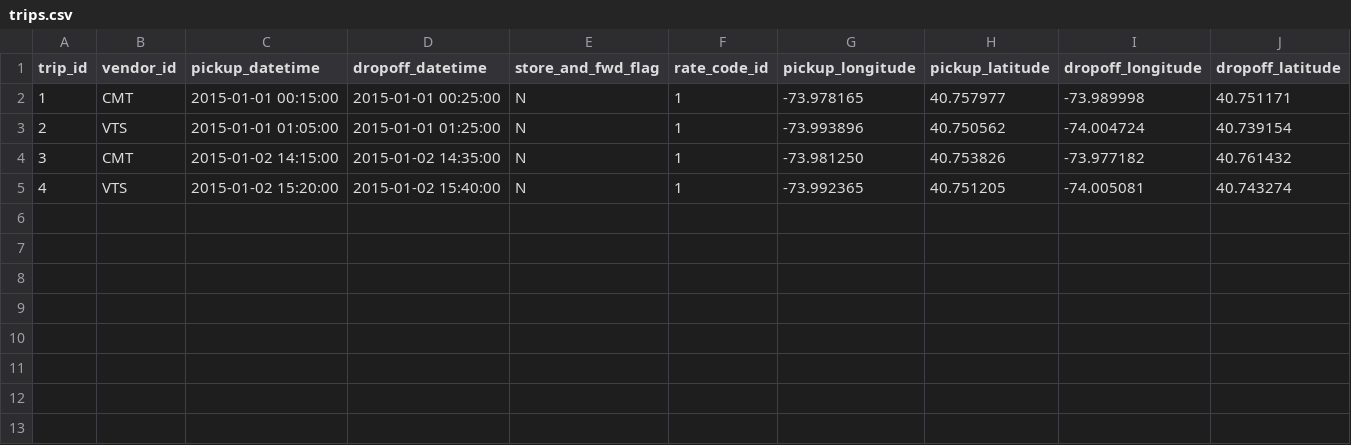
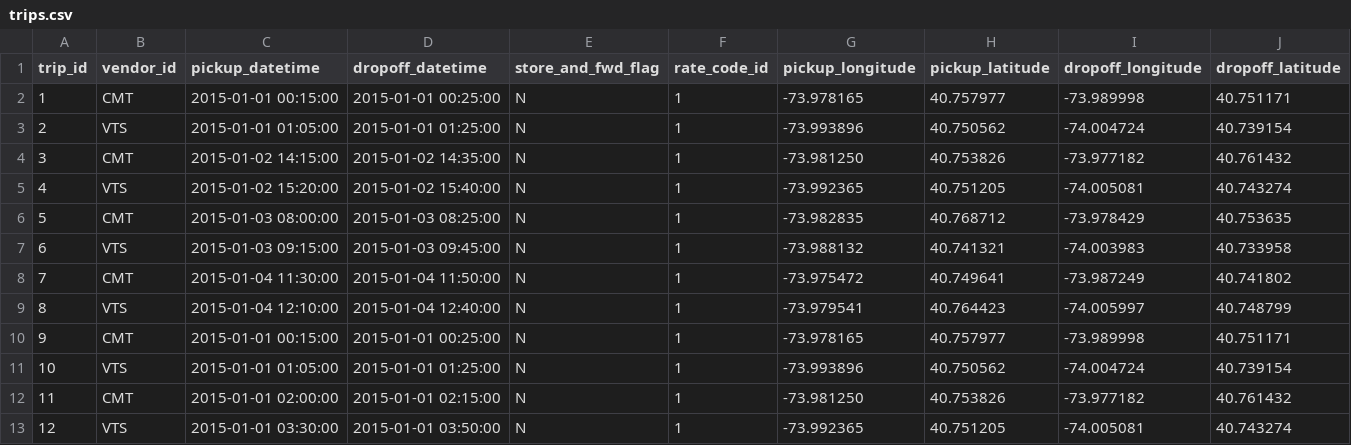
Before and after one commit to polinahell/mercuryo-test, a CSV file: data/trips.csv, drawn as a sheet; only a part is shown; rows hold the shown columns only; the diff names each change by its address in the sheet, - before the commit and + after, or states it on an @@ line.

```diff
--- a/data/trips.csv
+++ b/data/trips.csv
+row 6: 5 | CMT | 2015-01-03 08:00:00 | 2015-01-03 08:25:00 | N | 1 | -73.982835 | 40.768712 | -73.978429 | 40.753635
+row 7: 6 | VTS | 2015-01-03 09:15:00 | 2015-01-03 09:45:00 | N | 1 | -73.988132 | 40.741321 | -74.003983 | 40.733958
+row 8: 7 | CMT | 2015-01-04 11:30:00 | 2015-01-04 11:50:00 | N | 1 | -73.975472 | 40.749641 | -73.987249 | 40.741802
+row 9: 8 | VTS | 2015-01-04 12:10:00 | 2015-01-04 12:40:00 | N | 1 | -73.979541 | 40.764423 | -74.005997 | 40.748799
+row 10: 9 | CMT | 2015-01-01 00:15:00 | 2015-01-01 00:25:00 | N | 1 | -73.978165 | 40.757977 | -73.989998 | 40.751171
+row 11: 10 | VTS | 2015-01-01 01:05:00 | 2015-01-01 01:25:00 | N | 1 | -73.993896 | 40.750562 | -74.004724 | 40.739154
+row 12: 11 | CMT | 2015-01-01 02:00:00 | 2015-01-01 02:15:00 | N | 1 | -73.981250 | 40.753826 | -73.977182 | 40.761432
+row 13: 12 | VTS | 2015-01-01 03:30:00 | 2015-01-01 03:50:00 | N | 1 | -73.992365 | 40.751205 | -74.005081 | 40.743274
```
Also changed, not shown: 3 other files.
